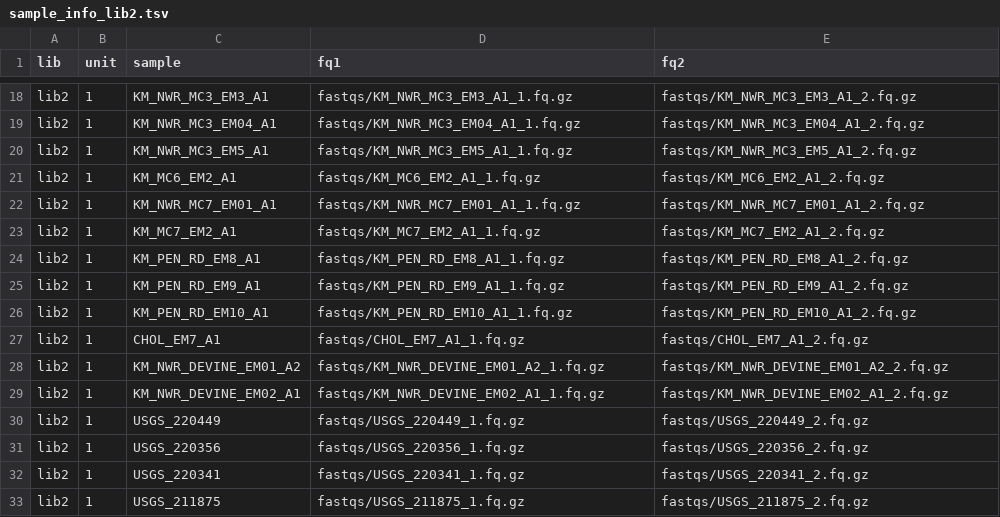
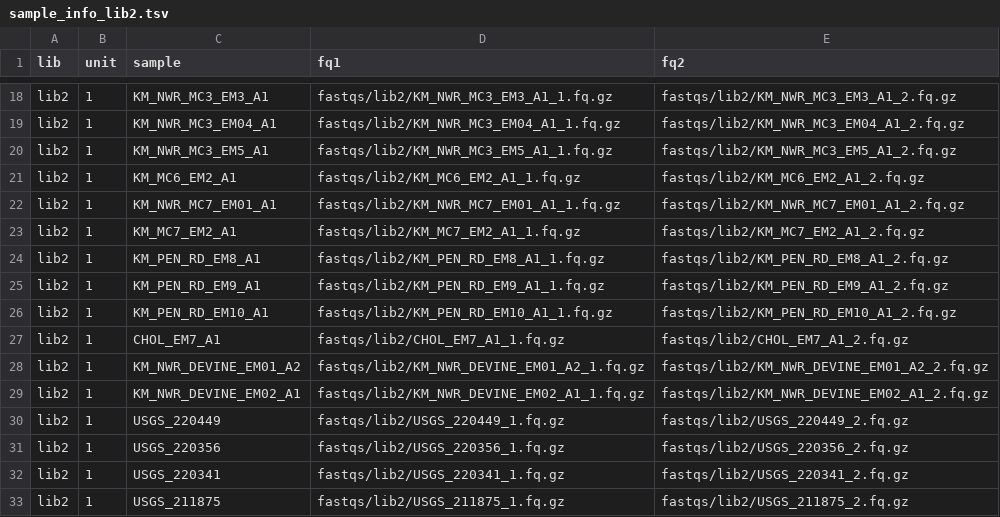
Before and after one commit to wcfunk/rapr-ddrad-smk-ovis, a TSV file: data/sample_info_lib2.tsv, drawn as a sheet; only a part is shown, gaps mark what is left out; the diff covers the shown part only; the diff names each change by its address in the sheet, - before the commit and + after, or states it on an @@ line.

```diff
--- a/data/sample_info_lib2.tsv
+++ b/data/sample_info_lib2.tsv
-D18 (fq1): fastqs/KM_NWR_MC3_EM3_A1_1.fq.gz
+D18 (fq1): fastqs/lib2/KM_NWR_MC3_EM3_A1_1.fq.gz
-E18 (fq2): fastqs/KM_NWR_MC3_EM3_A1_2.fq.gz
+E18 (fq2): fastqs/lib2/KM_NWR_MC3_EM3_A1_2.fq.gz
-D19 (fq1): fastqs/KM_NWR_MC3_EM04_A1_1.fq.gz
+D19 (fq1): fastqs/lib2/KM_NWR_MC3_EM04_A1_1.fq.gz
-E19 (fq2): fastqs/KM_NWR_MC3_EM04_A1_2.fq.gz
+E19 (fq2): fastqs/lib2/KM_NWR_MC3_EM04_A1_2.fq.gz
-D20 (fq1): fastqs/KM_NWR_MC3_EM5_A1_1.fq.gz
+D20 (fq1): fastqs/lib2/KM_NWR_MC3_EM5_A1_1.fq.gz
-E20 (fq2): fastqs/KM_NWR_MC3_EM5_A1_2.fq.gz
+E20 (fq2): fastqs/lib2/KM_NWR_MC3_EM5_A1_2.fq.gz
-D21 (fq1): fastqs/KM_MC6_EM2_A1_1.fq.gz
+D21 (fq1): fastqs/lib2/KM_MC6_EM2_A1_1.fq.gz
-E21 (fq2): fastqs/KM_MC6_EM2_A1_2.fq.gz
+E21 (fq2): fastqs/lib2/KM_MC6_EM2_A1_2.fq.gz
-D22 (fq1): fastqs/KM_NWR_MC7_EM01_A1_1.fq.gz
+D22 (fq1): fastqs/lib2/KM_NWR_MC7_EM01_A1_1.fq.gz
-E22 (fq2): fastqs/KM_NWR_MC7_EM01_A1_2.fq.gz
+E22 (fq2): fastqs/lib2/KM_NWR_MC7_EM01_A1_2.fq.gz
-D23 (fq1): fastqs/KM_MC7_EM2_A1_1.fq.gz
+D23 (fq1): fastqs/lib2/KM_MC7_EM2_A1_1.fq.gz
-E23 (fq2): fastqs/KM_MC7_EM2_A1_2.fq.gz
+E23 (fq2): fastqs/lib2/KM_MC7_EM2_A1_2.fq.gz
-D24 (fq1): fastqs/KM_PEN_RD_EM8_A1_1.fq.gz
+D24 (fq1): fastqs/lib2/KM_PEN_RD_EM8_A1_1.fq.gz
-E24 (fq2): fastqs/KM_PEN_RD_EM8_A1_2.fq.gz
+E24 (fq2): fastqs/lib2/KM_PEN_RD_EM8_A1_2.fq.gz
-D25 (fq1): fastqs/KM_PEN_RD_EM9_A1_1.fq.gz
+D25 (fq1): fastqs/lib2/KM_PEN_RD_EM9_A1_1.fq.gz
-E25 (fq2): fastqs/KM_PEN_RD_EM9_A1_2.fq.gz
+E25 (fq2): fastqs/lib2/KM_PEN_RD_EM9_A1_2.fq.gz
-D26 (fq1): fastqs/KM_PEN_RD_EM10_A1_1.fq.gz
+D26 (fq1): fastqs/lib2/KM_PEN_RD_EM10_A1_1.fq.gz
-E26 (fq2): fastqs/KM_PEN_RD_EM10_A1_2.fq.gz
+E26 (fq2): fastqs/lib2/KM_PEN_RD_EM10_A1_2.fq.gz
-D27 (fq1): fastqs/CHOL_EM7_A1_1.fq.gz
+D27 (fq1): fastqs/lib2/CHOL_EM7_A1_1.fq.gz
-E27 (fq2): fastqs/CHOL_EM7_A1_2.fq.gz
+E27 (fq2): fastqs/lib2/CHOL_EM7_A1_2.fq.gz
-D28 (fq1): fastqs/KM_NWR_DEVINE_EM01_A2_1.fq.gz
+D28 (fq1): fastqs/lib2/KM_NWR_DEVINE_EM01_A2_1.fq.gz
-E28 (fq2): fastqs/KM_NWR_DEVINE_EM01_A2_2.fq.gz
+E28 (fq2): fastqs/lib2/KM_NWR_DEVINE_EM01_A2_2.fq.gz
-D29 (fq1): fastqs/KM_NWR_DEVINE_EM02_A1_1.fq.gz
+D29 (fq1): fastqs/lib2/KM_NWR_DEVINE_EM02_A1_1.fq.gz
-E29 (fq2): fastqs/KM_NWR_DEVINE_EM02_A1_2.fq.gz
+E29 (fq2): fastqs/lib2/KM_NWR_DEVINE_EM02_A1_2.fq.gz
-D30 (fq1): fastqs/USGS_220449_1.fq.gz
+D30 (fq1): fastqs/lib2/USGS_220449_1.fq.gz
-E30 (fq2): fastqs/USGS_220449_2.fq.gz
+E30 (fq2): fastqs/lib2/USGS_220449_2.fq.gz
-D31 (fq1): fastqs/USGS_220356_1.fq.gz
+D31 (fq1): fastqs/lib2/USGS_220356_1.fq.gz
-E31 (fq2): fastqs/USGS_220356_2.fq.gz
+E31 (fq2): fastqs/lib2/USGS_220356_2.fq.gz
-D32 (fq1): fastqs/USGS_220341_1.fq.gz
+D32 (fq1): fastqs/lib2/USGS_220341_1.fq.gz
-E32 (fq2): fastqs/USGS_220341_2.fq.gz
+E32 (fq2): fastqs/lib2/USGS_220341_2.fq.gz
-D33 (fq1): fastqs/USGS_211875_1.fq.gz
+D33 (fq1): fastqs/lib2/USGS_211875_1.fq.gz
-E33 (fq2): fastqs/USGS_211875_2.fq.gz
+E33 (fq2): fastqs/lib2/USGS_211875_2.fq.gz
```
Also changed, not shown: 48 edited cells elsewhere in this file.
